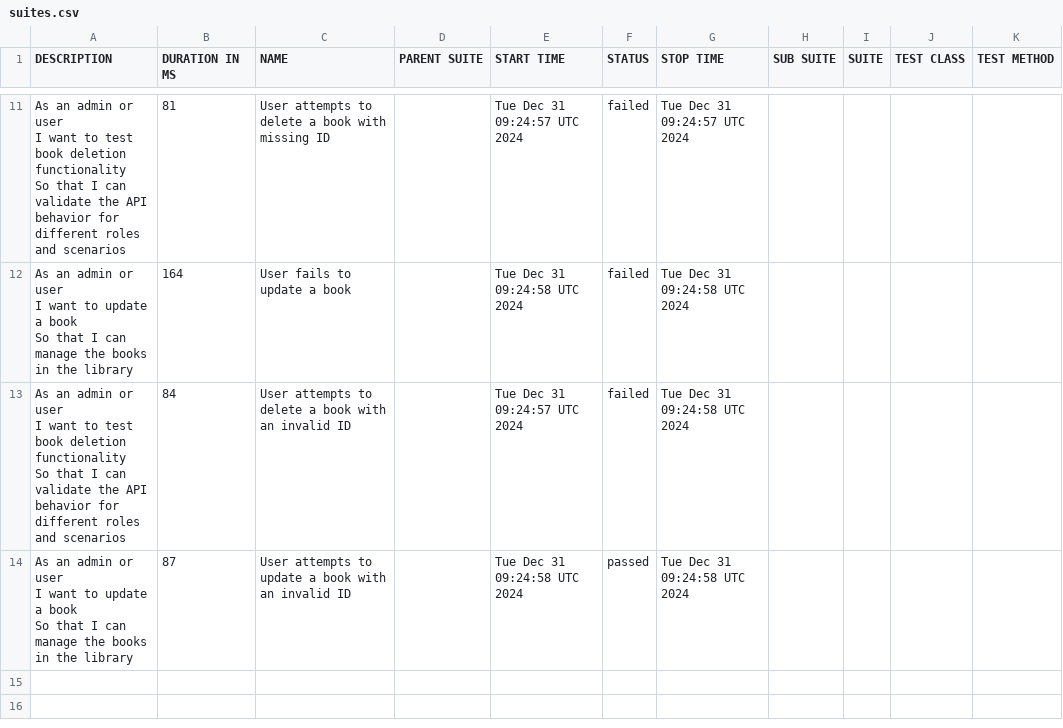
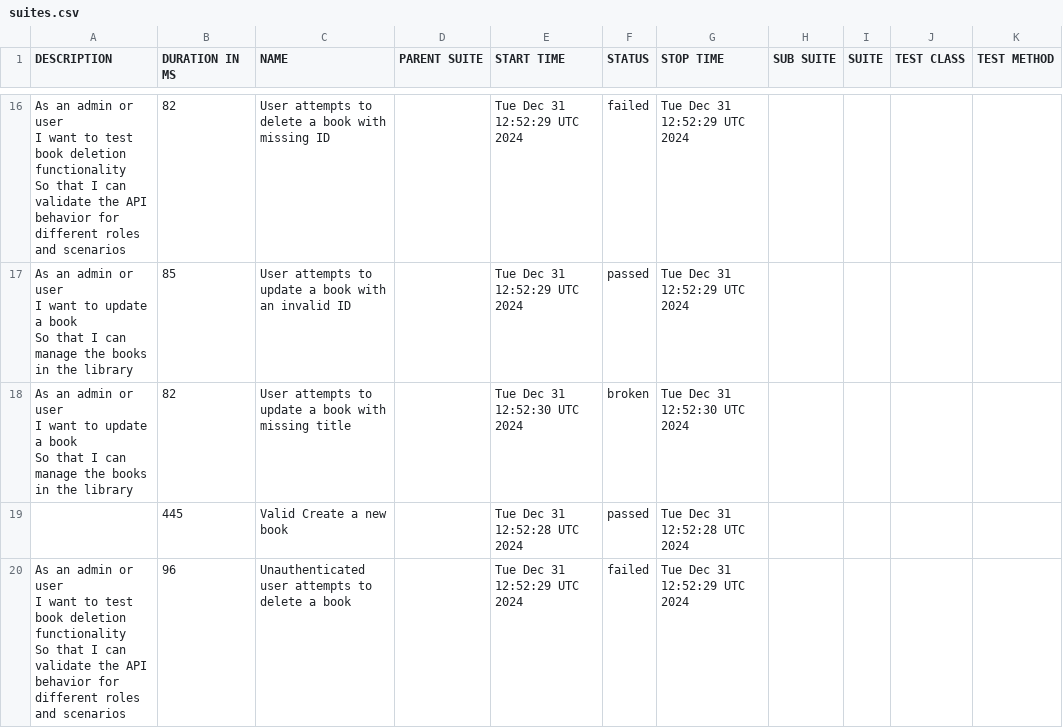
Before and after one commit to kalanagunathilaka/Playwright-Cucumber-Test-Automation, a CSV file: data/suites.csv, drawn as a sheet; only a part is shown, gaps mark what is left out; the diff covers the shown part only.

```diff
--- a/data/suites.csv
+++ b/data/suites.csv
@@ -27,12 +44,13 @@
-"As an admin or user
-  I want to test book deletion functionality
-  So that I can validate the API behavior for different roles and scenarios","81","User attempts to delete a book with missing ID","","Tue Dec 31 09:24:57 UTC 2024","failed","Tue Dec 31 09:24:57 UTC 2024","","","",""
-"As an admin  or user
-  I want to update a book
-  So that I can manage the books in the library","164","User fails to update a book","","Tue Dec 31 09:24:58 UTC 2024","failed","Tue Dec 31 09:24:58 UTC 2024","","","",""
-"As an admin or user
-  I want to test book deletion functionality
-  So that I can validate the API behavior for different roles and scenarios","84","User attempts to delete a book with an invalid ID","","Tue Dec 31 09:24:57 UTC 2024","failed","Tue Dec 31 09:24:58 UTC 2024","","","",""
-"As an admin  or user
-  I want to update a book
-  So that I can manage the books in the library","87","User attempts to update a book with an invalid ID","","Tue Dec 31 09:24:58 UTC 2024","passed","Tue Dec 31 09:24:58 UTC 2024","","","",""
+"As an admin or user
+  I want to test book deletion functionality
+  So that I can validate the API behavior for different roles and scenarios","82","User attempts to delete a book with missing ID","","Tue Dec 31 12:52:29 UTC 2024","failed","Tue Dec 31 12:52:29 UTC 2024","","","",""
+"As an admin  or user
+  I want to update a book
+  So that I can manage the books in the library","85","User attempts to update a book with an invalid ID","","Tue Dec 31 12:52:29 UTC 2024","passed","Tue Dec 31 12:52:29 UTC 2024","","","",""
+"As an admin  or user
+  I want to update a book
+  So that I can manage the books in the library","82","User attempts to update a book with missing title","","Tue Dec 31 12:52:30 UTC 2024","broken","Tue Dec 31 12:52:30 UTC 2024","","","",""
+"","445","Valid Create a new book","","Tue Dec 31 12:52:28 UTC 2024","passed","Tue Dec 31 12:52:28 UTC 2024","","","",""
+"As an admin or user
+  I want to test book deletion functionality
+  So that I can validate the API behavior for different roles and scenarios","96","Unauthenticated user attempts to delete a book","","Tue Dec 31 12:52:29 UTC 2024","failed","Tue Dec 31 12:52:29 UTC 2024","","","",""
```
Also changed, not shown: 8 added rows, 3 removed rows and 22 edited cells elsewhere in this file, data/behaviors.csv, 57 other files.
